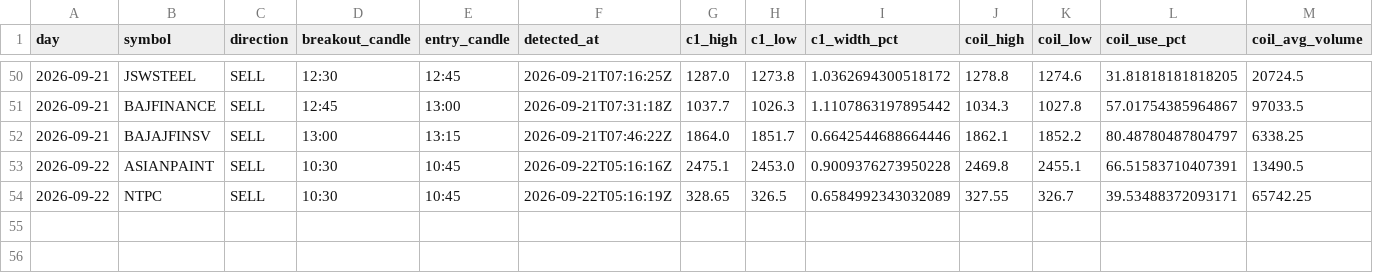
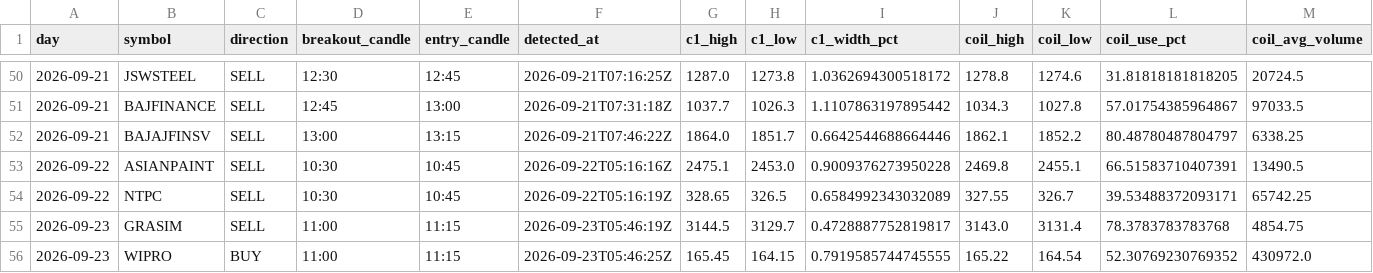
Before and after one commit to keval-mandalik-v2/trading-agent-V2, a CSV file: data/signals.csv, drawn as a sheet; only a part is shown, gaps mark what is left out; rows hold the shown columns only; the diff names each change by its address in the sheet, - before the commit and + after, or states it on an @@ line.

```diff
--- a/data/signals.csv
+++ b/data/signals.csv
+row 55: 2026-09-23 | GRASIM | SELL | 11:00 | 11:15 | 2026-09-23T05:46:19Z | 3144.5 | 3129.7 | 0.4728887752819817 | 3143.0 | 3131.4 | 78.3783783783768 | 4854.75
+row 56: 2026-09-23 | WIPRO | BUY | 11:00 | 11:15 | 2026-09-23T05:46:25Z | 165.45 | 164.15 | 0.7919585744745555 | 165.22 | 164.54 | 52.30769230769352 | 430972.0
```
Also changed, not shown: 1 other file.
